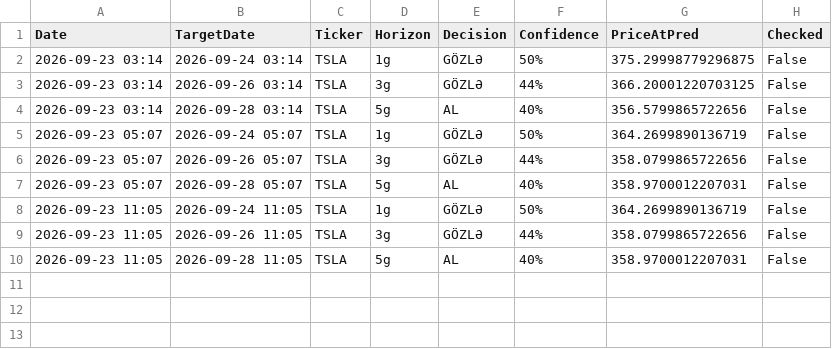
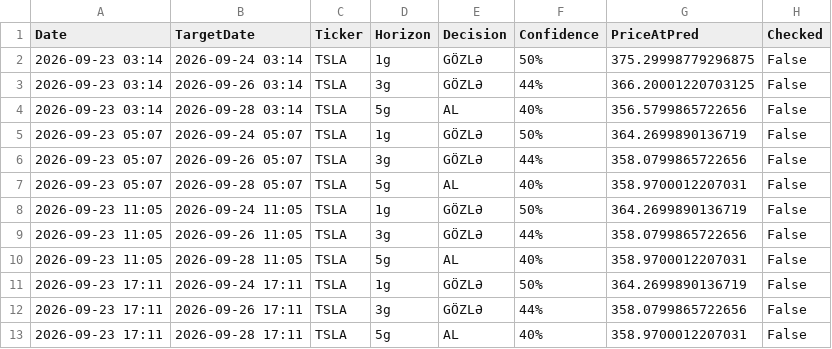
Before and after one commit to cavan1983/tsla-robot, a CSV file: data/predictions.csv, drawn as a sheet; the diff names each change by its address in the sheet, - before the commit and + after, or states it on an @@ line.

Commit message:
🧠 Auto-learn: 2026-09-23 13:11 - 3 brains, 13 predictions

```diff
--- a/data/predictions.csv
+++ b/data/predictions.csv
+row 11: 2026-09-23 17:11 | 2026-09-24 17:11 | TSLA | 1g | GÖZLƏ | 50% | 364.2699890136719 | False
+row 12: 2026-09-23 17:11 | 2026-09-26 17:11 | TSLA | 3g | GÖZLƏ | 44% | 358.0799865722656 | False
+row 13: 2026-09-23 17:11 | 2026-09-28 17:11 | TSLA | 5g | AL | 40% | 358.9700012207031 | False
```
Also changed, not shown: 1 other file.
